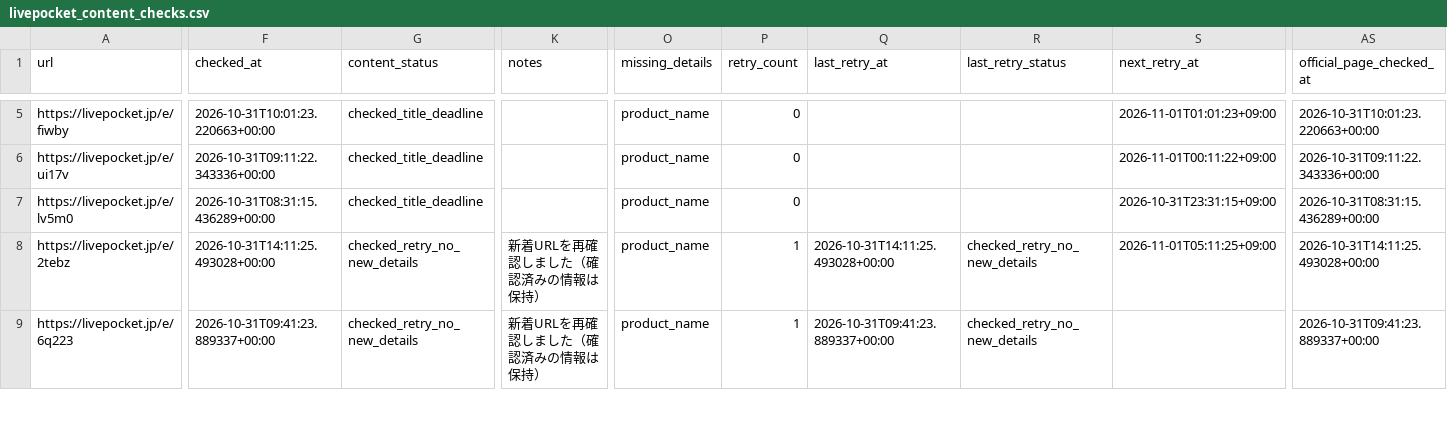
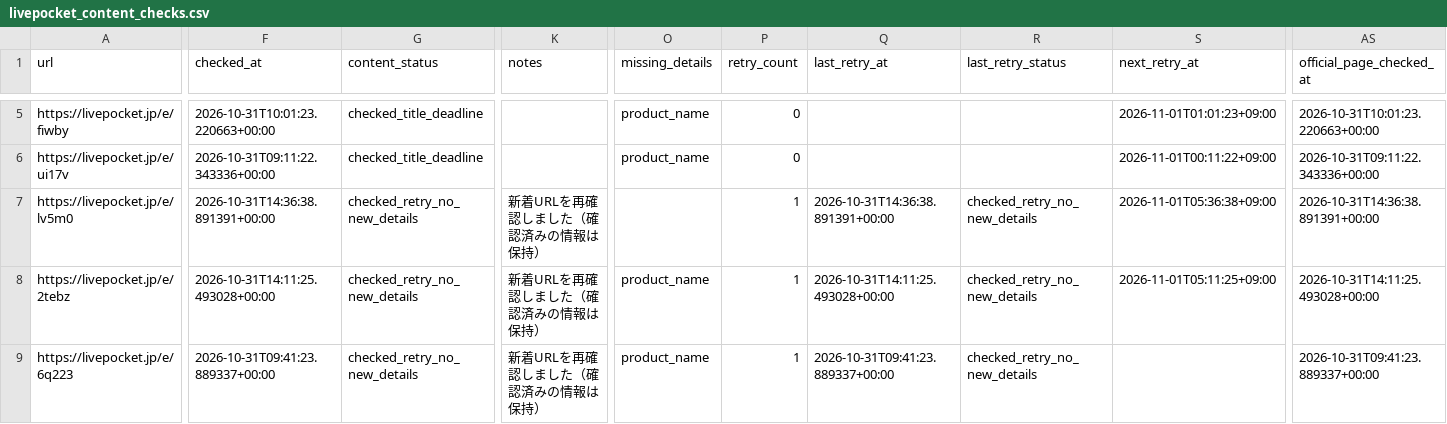
Before and after one commit to ttttt-9554/pokeca-map, a CSV file: livepocket_content_checks.csv, drawn as a sheet; only a part is shown, gaps mark what is left out; the diff covers the shown part only; the diff names each change by its address in the sheet, - before the commit and + after, or states it on an @@ line.

```diff
--- a/livepocket_content_checks.csv
+++ b/livepocket_content_checks.csv
-F7 (checked_at): 2026-10-31T08:31:15.436289+00:00
+F7 (checked_at): 2026-10-31T14:36:38.891391+00:00
-G7 (content_status): checked_title_deadline
+G7 (content_status): checked_retry_no_new_details
-K7 (notes): (empty)
+K7 (notes): 新着URLを再確認しました（確認済みの情報は保持）
-O7 (missing_details): product_name
+O7 (missing_details): (empty)
-P7 (retry_count): 0
+P7 (retry_count): 1
-Q7 (last_retry_at): (empty)
+Q7 (last_retry_at): 2026-10-31T14:36:38.891391+00:00
-R7 (last_retry_status): (empty)
+R7 (last_retry_status): checked_retry_no_new_details
-S7 (next_retry_at): 2026-10-31T23:31:15+09:00
+S7 (next_retry_at): 2026-11-01T05:36:38+09:00
-AS7 (official_page_checked_at): 2026-10-31T08:31:15.436289+00:00
+AS7 (official_page_checked_at): 2026-10-31T14:36:38.891391+00:00
```
Also changed, not shown: 2 edited cells elsewhere in this file, livepocket_deadline_sources.csv, 3 other files.
